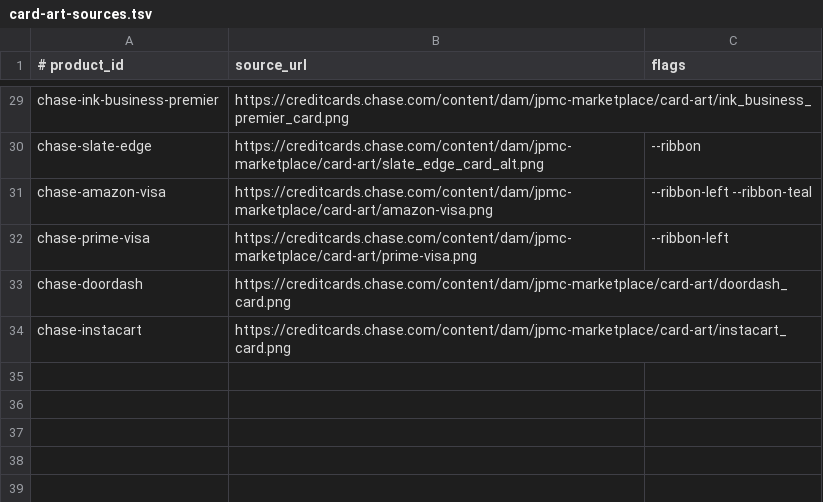
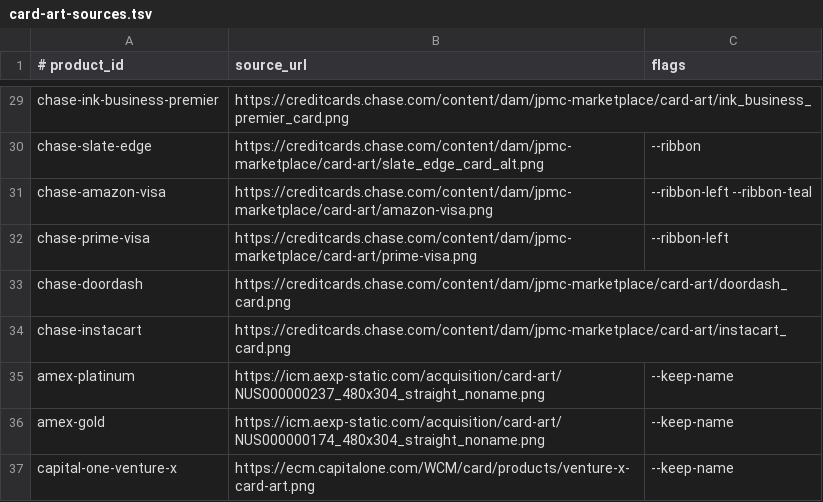
Before and after one commit to Kuba-Ventures/Juniper, a TSV file: scripts/card-art-sources.tsv, drawn as a sheet; only a part is shown, gaps mark what is left out; the diff names each change by its address in the sheet, - before the commit and + after, or states it on an @@ line.

Commit message:
feat(juniper): premium cards, their benefits, and an end date for a benefit (#235)
0043 adds expires_on to card_product_benefits and had to come first: six of the Sapphire Reserve's headline credits carry a published end date, and without the column they could only be omitted (understating the card) or recorded permanently (asking somebody in 2028 to use a credit that stopped in 2027). trackBenefits already took today, so the filter lives there and the tracker, group counts and unused-value total cannot disagree.

0042 adds Amex Platinum ($895, not the widely quoted $695), Amex Gold and Capital One Venture X, read from the issuers' own pages so verified = TRUE. Membership Rewards valued at 1.0c, Amex's own statement-credit floor and the same basis the existing Capital One miles row used.

0044 adds 59 benefits across seven cards, ten with an end date. Coverage limits carry NULL rather than their limit: value_amount is summed, so purchase protection's $10,000 would have claimed a $95 card returns five figures a year.

0045 adds art for the three; none needed retouching.

Also adds rowsWithOptional: rows() degrades a failed read to [], so naming expires_on before 0043 ran would have emptied the whole benefits tracker for a deploy window.

```diff
--- a/scripts/card-art-sources.tsv
+++ b/scripts/card-art-sources.tsv
+row 35: amex-platinum | https://icm.aexp-static.com/acquisition/card-art/NUS000000237_480x304_straight_noname.png | --keep-name
+row 36: amex-gold | https://icm.aexp-static.com/acquisition/card-art/NUS000000174_480x304_straight_noname.png | --keep-name
+row 37: capital-one-venture-x | https://ecm.capitalone.com/WCM/card/products/venture-x-card-art.png | --keep-name
```
Also changed, not shown: 12 other files.
